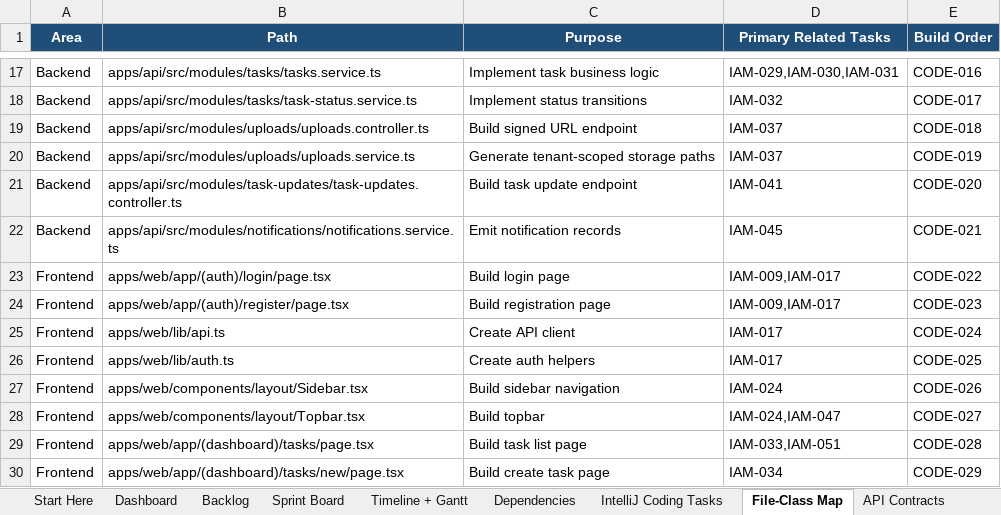
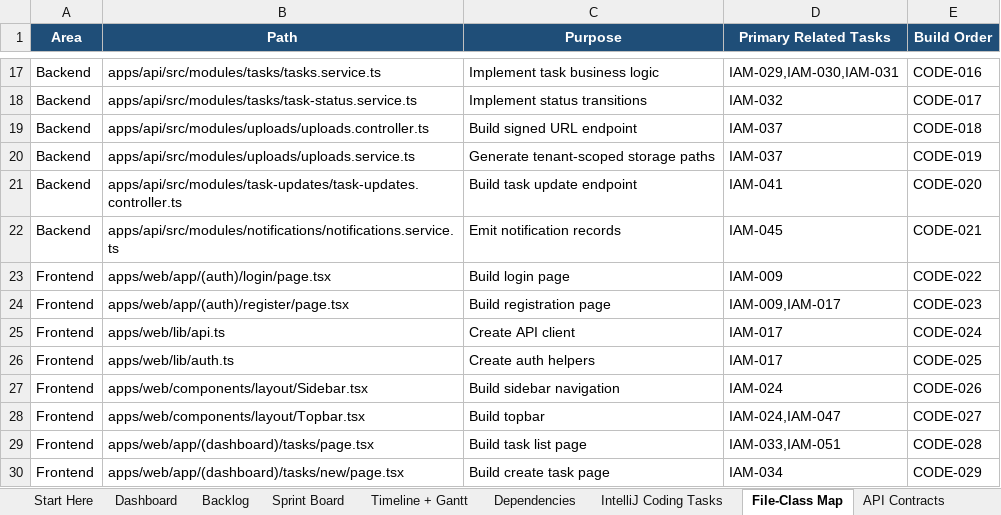
Before and after one commit to azemedkun-git/iamonit-platform, an Excel workbook: planning/IAMONIT_Full_Project_Control_Workbook.xlsx, sheet File-Class Map, drawn as a sheet; only a part is shown, gaps mark what is left out; values as stored, in another font and other column widths than the file's, no borders; the diff names each change by its address in the sheet, - before the commit and + after, or states it on an @@ line.

```diff
--- a/planning/IAMONIT_Full_Project_Control_Workbook.xlsx (sheet File-Class Map)
+++ b/planning/IAMONIT_Full_Project_Control_Workbook.xlsx (sheet File-Class Map)
-D23 (Primary Related Tasks): IAM-009,IAM-017
+D23 (Primary Related Tasks): IAM-009
```
Also changed, not shown: sheet IntelliJ Coding Tasks.
